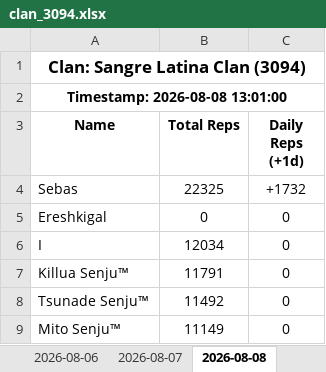
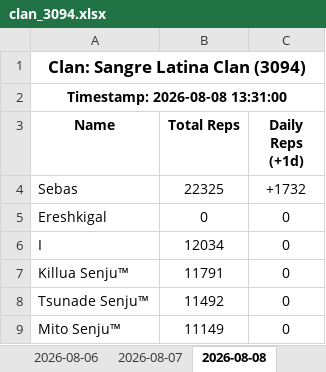
Before and after one commit to Feirisu/SangreLatinaClan-NinjaRift, an Excel workbook: clan_3094.xlsx, sheet 2026-08-08, drawn as a sheet; only a part is shown; values as stored, in another font and other column widths than the file's, no borders; the diff names each change by its address in the sheet, - before the commit and + after, or states it on an @@ line.

```diff
--- a/clan_3094.xlsx (sheet 2026-08-08)
+++ b/clan_3094.xlsx (sheet 2026-08-08)
-A2 (Name): Timestamp: 2026-08-08 13:01:00
+A2 (Name): Timestamp: 2026-08-08 13:31:00
```
Also changed, not shown: 4 other files.
